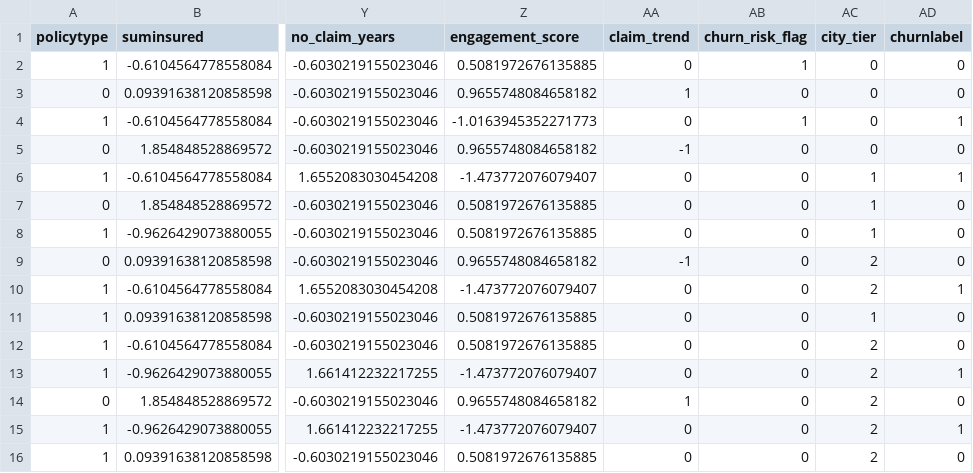
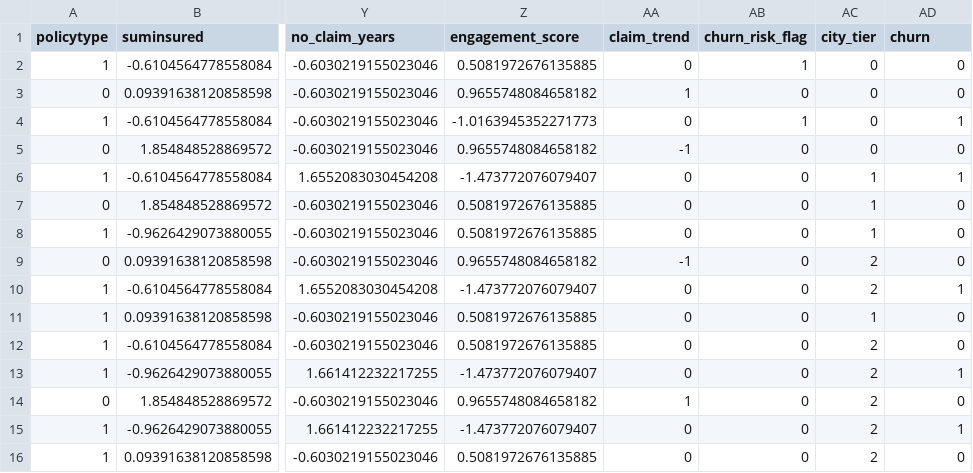
Before and after one commit to Shivanshthenerd/Shivanshthenerd, a CSV file: processed_features.csv, drawn as a sheet; only a part is shown, gaps mark what is left out; the diff names each change by its address in the sheet, - before the commit and + after, or states it on an @@ line.

```diff
--- a/processed_features.csv
+++ b/processed_features.csv
-AD1: churnlabel
+AD1: churn
```
Also changed, not shown: 1 other file.
